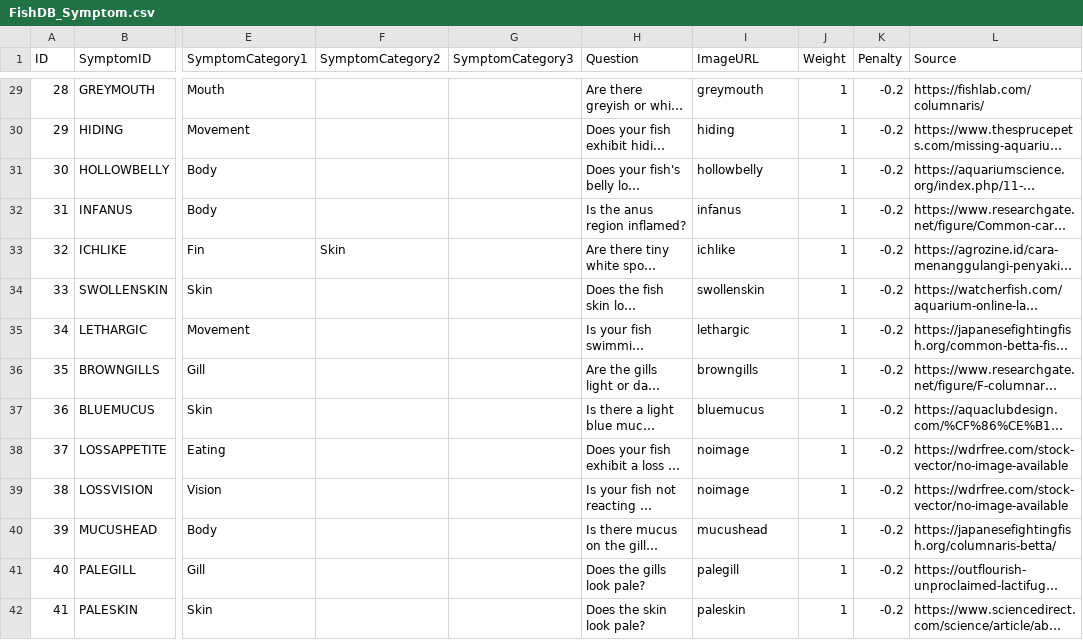
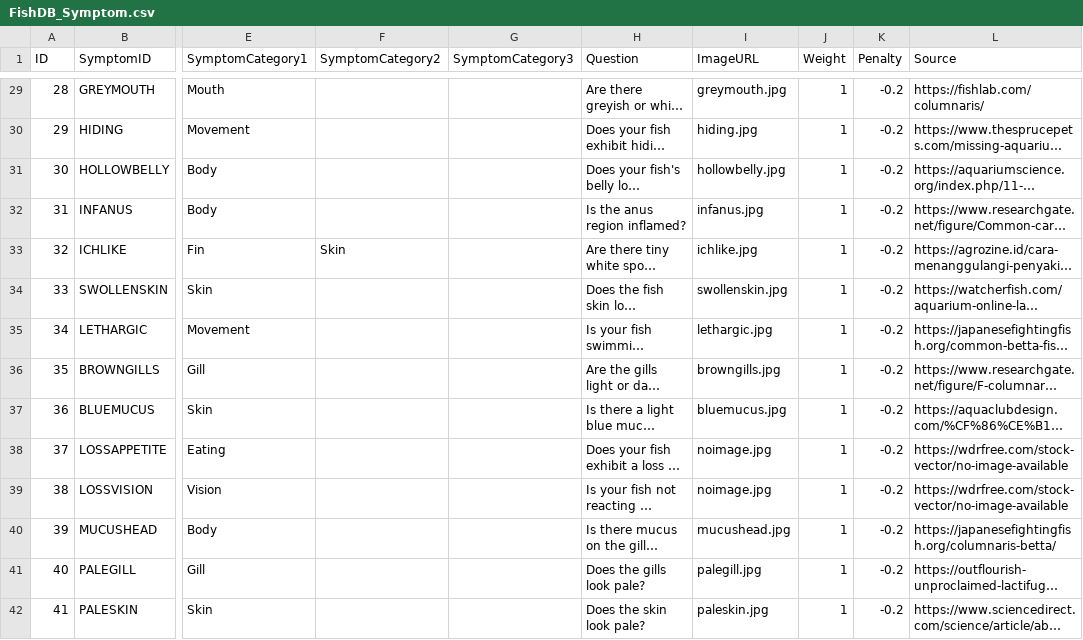
Before and after one commit to ISS-MTECH-IS-Project/MRRSProject, a CSV file: SystemCode/RawCSV/FishDB_Symptom.csv, drawn as a sheet; only a part is shown, gaps mark what is left out; long unchanged cells end in …; the diff covers the shown part only; the diff names each change by its address in the sheet, - before the commit and + after, or states it on an @@ line.

```diff
--- a/SystemCode/RawCSV/FishDB_Symptom.csv
+++ b/SystemCode/RawCSV/FishDB_Symptom.csv
-I29 (ImageURL): greymouth
+I29 (ImageURL): greymouth.jpg
-I30 (ImageURL): hiding
+I30 (ImageURL): hiding.jpg
-I31 (ImageURL): hollowbelly
+I31 (ImageURL): hollowbelly.jpg
-I32 (ImageURL): infanus
+I32 (ImageURL): infanus.jpg
-I33 (ImageURL): ichlike
+I33 (ImageURL): ichlike.jpg
-I34 (ImageURL): swollenskin
+I34 (ImageURL): swollenskin.jpg
-I35 (ImageURL): lethargic
+I35 (ImageURL): lethargic.jpg
-I36 (ImageURL): browngills
+I36 (ImageURL): browngills.jpg
-I37 (ImageURL): bluemucus
+I37 (ImageURL): bluemucus.jpg
-I38:I39 (ImageURL): noimage
+I38:I39 (ImageURL): noimage.jpg
-I40 (ImageURL): mucushead
+I40 (ImageURL): mucushead.jpg
-I41 (ImageURL): palegill
+I41 (ImageURL): palegill.jpg
-I42 (ImageURL): paleskin
+I42 (ImageURL): paleskin.jpg
```
Also changed, not shown: 64 edited cells elsewhere in this file, 6 other files.
